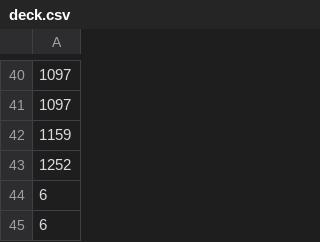
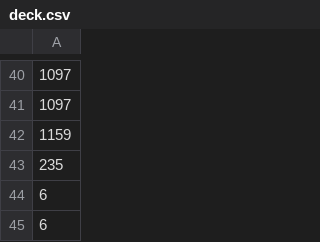
Before and after one commit to poncioponcho/pokemon-tcg-ai-battle, a CSV file: deck.csv, drawn as a sheet; only a part is shown, gaps mark what is left out.

```diff
--- a/deck.csv
+++ b/deck.csv
@@ -42,3 +42,3 @@
 1159
-1252
+235
 6
```
Also changed, not shown: submission/deck.csv, 7 other files.
